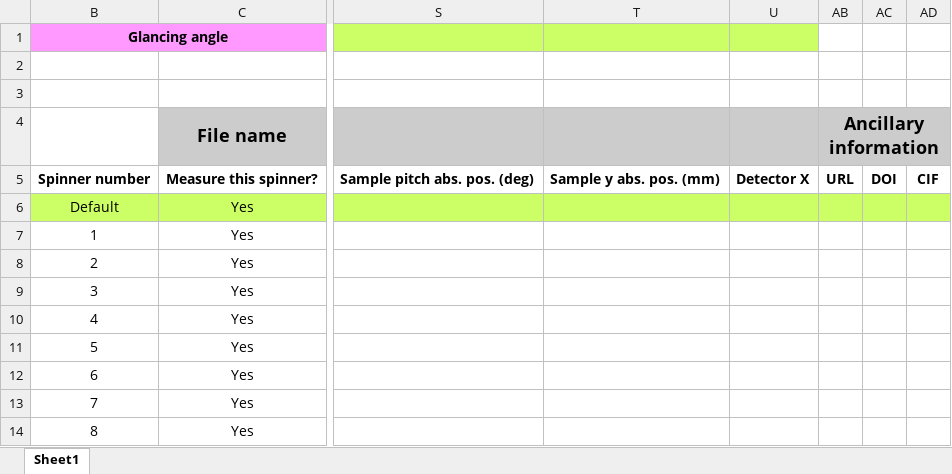
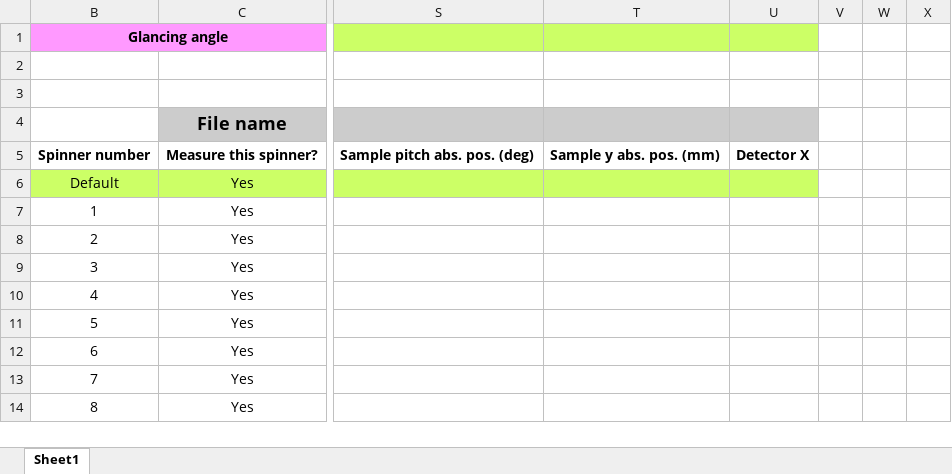
Before and after one commit to NSLS-II-BMM/profile_collection, an Excel workbook: startup/pinwheel_template.xlsx, sheet Sheet1, drawn as a sheet; only a part is shown, gaps mark what is left out; values as stored, in another font and other column widths than the file's, no borders; charts and pictures not drawn; removed rows and columns are numbered as before the commit, all else as after; the diff names each change by its address in the sheet, - before the commit and + after, or states it on an @@ line.

Commit message:
hide some columns in spreadsheets

```diff
--- a/startup/pinwheel_template.xlsx (sheet Sheet1)
+++ b/startup/pinwheel_template.xlsx (sheet Sheet1)
-V4: Ancillary information
+V4: (empty)
-V4:X4 fill: #CCCCCC
+V4:X4 fill: none
-AB4:AD4 merged
-V5: URL
+V5: (empty)
-W5: DOI
+W5: (empty)
-X5: CIF
+X5: (empty)
-V6:X6 fill: #CCFF66
+V6:X6 fill: none
```
Also changed, not shown: startup/wheel_template.xlsx.
